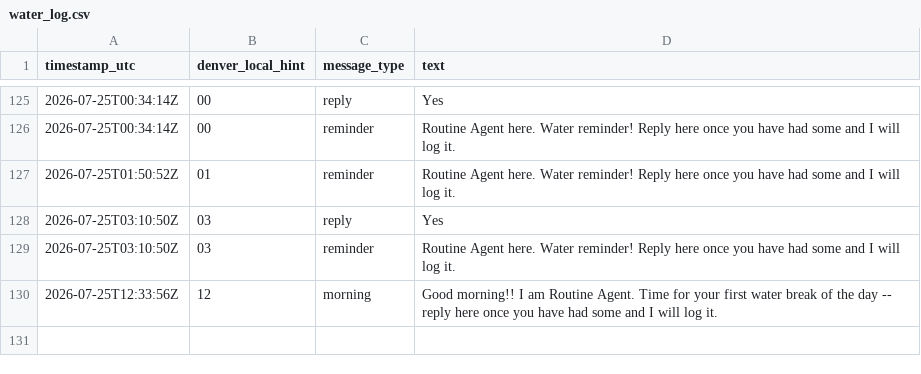
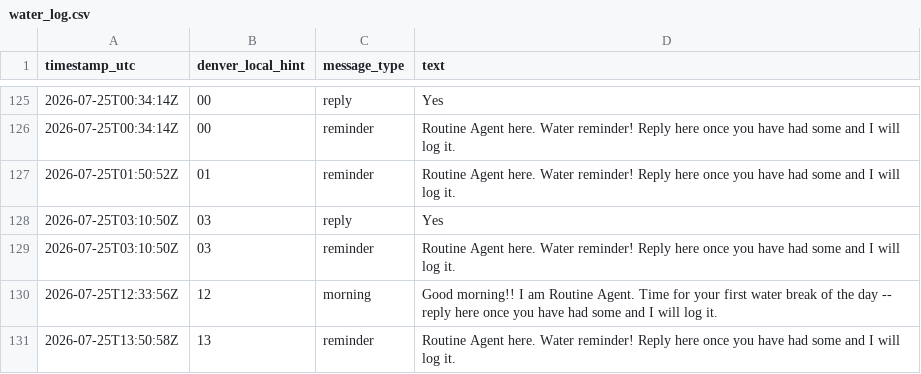
Before and after one commit to astramindsapp-oss/testagent, a CSV file: water_log.csv, drawn as a sheet; only a part is shown, gaps mark what is left out.

Commit message:
Routine Agent: log 2026-07-25T13:50:58Z

```diff
--- a/water_log.csv
+++ b/water_log.csv
@@ -130 +130,2 @@ timestamp_utc,denver_local_hint,message_type,text
 2026-07-25T12:33:56Z,12,morning,"Good morning!! I am Routine Agent. Time for your first water break of the day -- reply here once you have had some and I will log it."
+2026-07-25T13:50:58Z,13,reminder,"Routine Agent here. Water reminder! Reply here once you have had some and I will log it."
```
